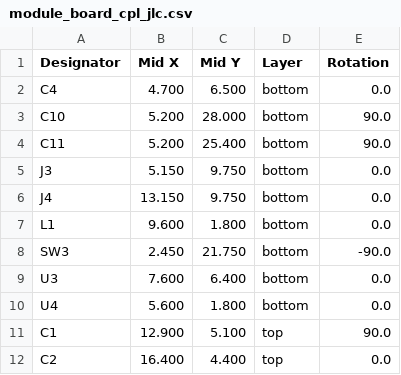
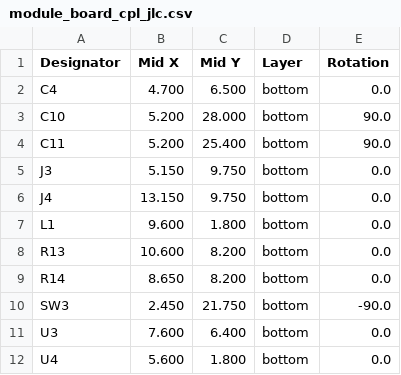
Before and after one commit to koorayworks/rp2040-IO-Expander, a CSV file: split/module_board/module_board_cpl_jlc.csv, drawn as a sheet; only a part is shown; the shorter side is filled out with more unchanged rows; the diff names each change by its address in the sheet, - before the commit and + after, or states it on an @@ line.

```diff
--- a/split/module_board/module_board_cpl_jlc.csv
+++ b/split/module_board/module_board_cpl_jlc.csv
+row 8: R13 | 10.600 | 8.200 | bottom | 0.0
+row 9: R14 | 8.650 | 8.200 | bottom | 0.0
```
Also changed, not shown: split/module_board/module_board_bom_jlc.csv, 21 other files.
